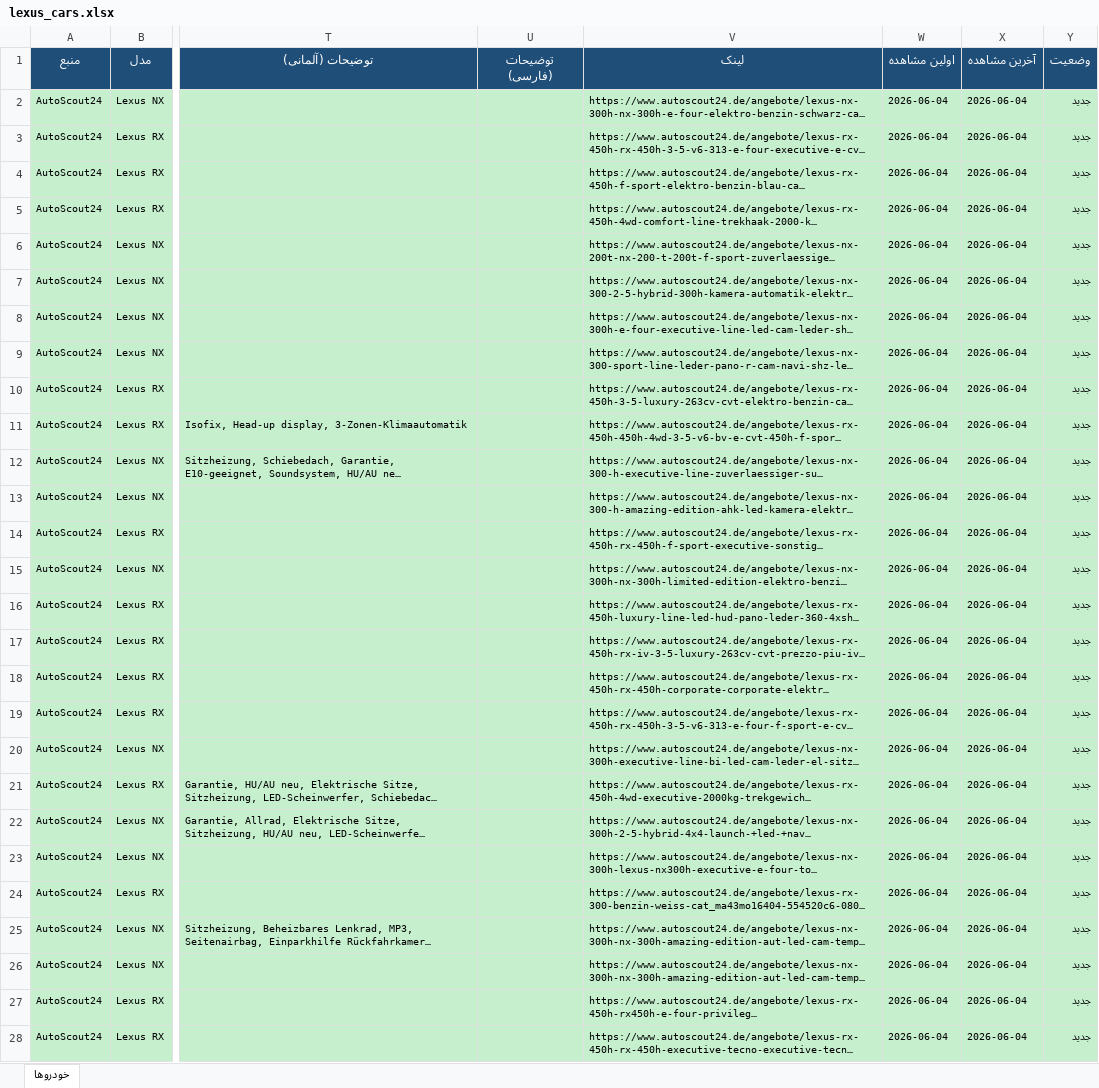
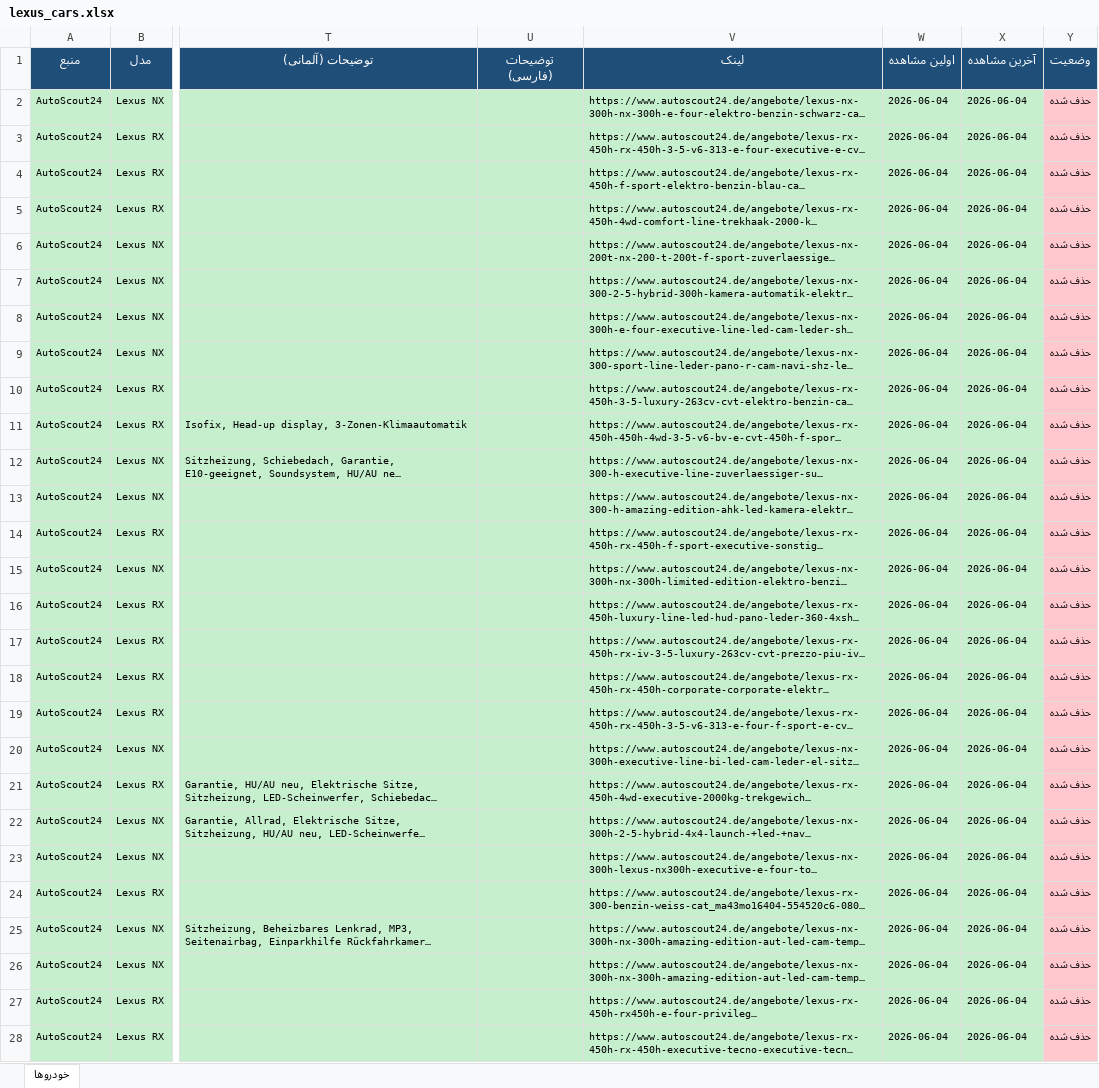
Before and after one commit to amirsalimi92/lexus-car-search, an Excel workbook: lexus_cars.xlsx, sheet خودروها, drawn as a sheet; only a part is shown, gaps mark what is left out; long unchanged cells end in …; values as stored, in another font and other column widths than the file's, no borders; the diff covers the shown part only; the diff names each change by its address in the sheet, - before the commit and + after, or states it on an @@ line.

```diff
--- a/lexus_cars.xlsx (sheet خودروها)
+++ b/lexus_cars.xlsx (sheet خودروها)
-Y2:Y28 (وضعیت): جدید
+Y2:Y28 (وضعیت): حذف شده
-Y2:Y28 fill: #C6EFCE
+Y2:Y28 fill: #FFC7CE
```
Also changed, not shown: 27 edited cells and cell formats elsewhere in this sheet, 2 other files.
